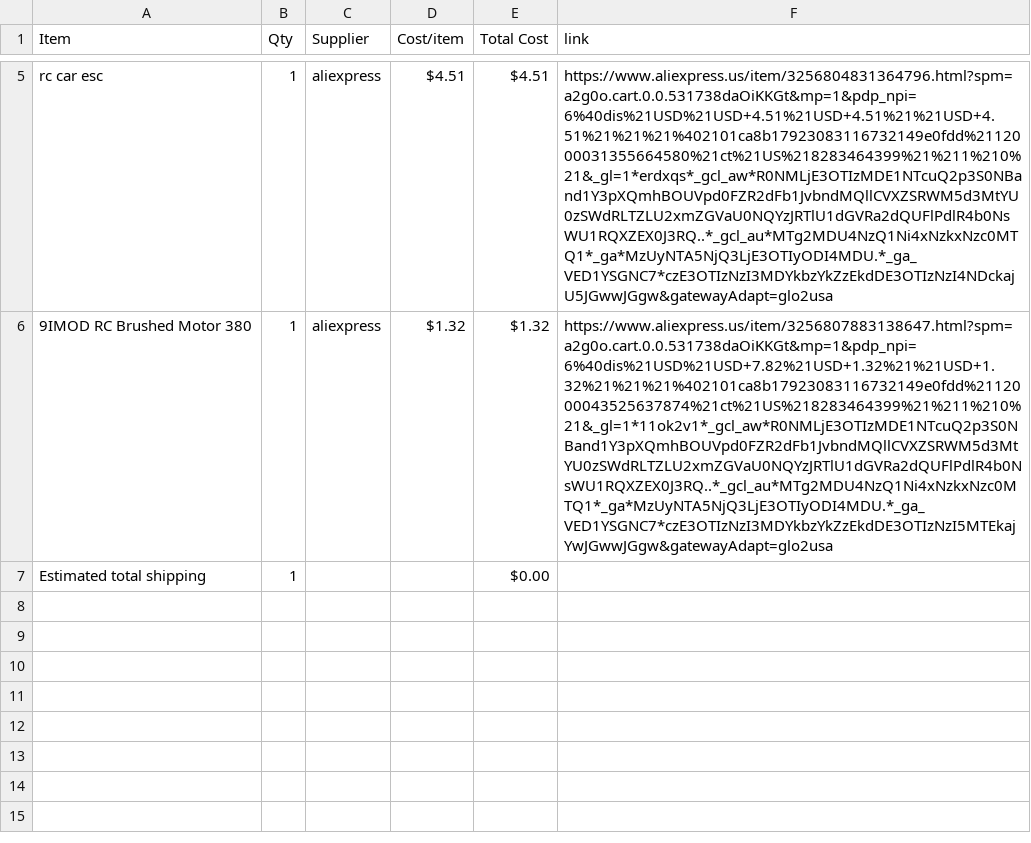
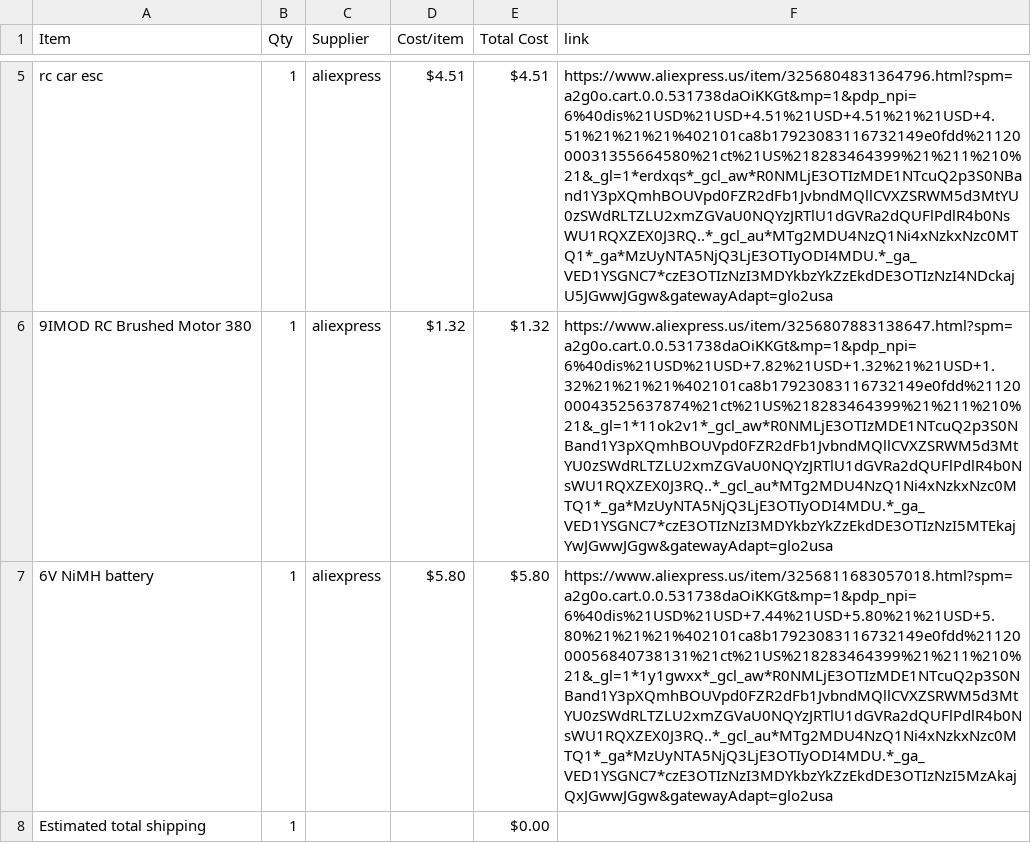
Before and after one commit to jc2216/rccar, a CSV file: BOM.csv, drawn as a sheet; only a part is shown, gaps mark what is left out; the diff names each change by its address in the sheet, - before the commit and + after, or states it on an @@ line.

Commit message:
Sync rc car chassis from Half Life

```diff
--- a/BOM.csv
+++ b/BOM.csv
+row 7: 6V NiMH battery | 1 | aliexpress | $5.80 | $5.80 | https://www.aliexpress.us/item/3256811683057018.html?spm=a2g0o.cart.0.0.531738daOiKKGt&mp=1&pdp_npi=6%40dis%21USD%21USD+7.44%21USD+5.80%21%21USD+5.80%21%21%21%402101ca8b17923083116732149e0fdd%2112000056840738131%21ct%21US%218283464399%21%211%210%21&_gl=1*1y1gwxx*_gcl_aw*R0NMLjE3OTIzMDE1NTcuQ2p3S0NBand1Y3pXQmhBOUVpd0FZR2dFb1JvbndMQllCVXZSRWM5d3MtYU0zSWdRLTZLU2xmZGVaU0NQYzJRTlU1dGVRa2dQUFlPdlR4b0NsWU1RQXZEX0J3RQ..*_gcl_au*MTg2MDU4NzQ1Ni4xNzkxNzc0MTQ1*_ga*MzUyNTA5NjQ3LjE3OTIyODI4MDU.*_ga_VED1YSGNC7*czE3OTIzNzI3MDYkbzYkZzEkdDE3OTIzNzI5MzAkajQxJGwwJGgw&gatewayAdapt=glo2usa
```
